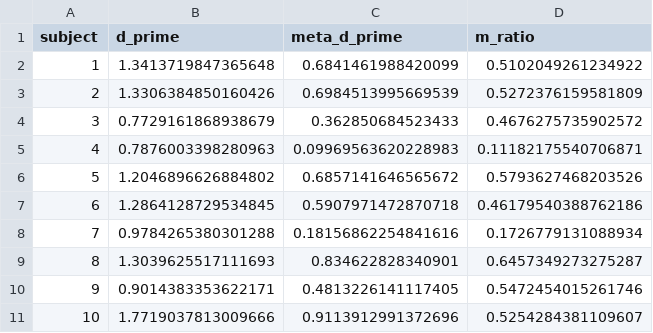
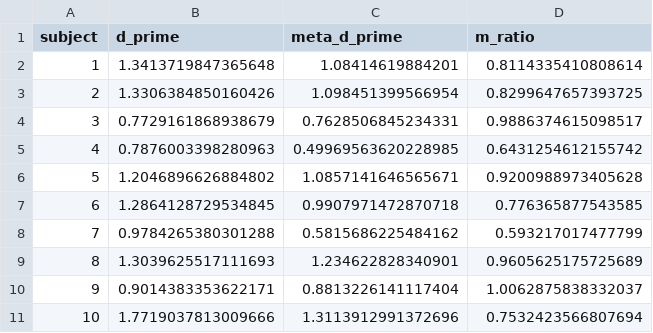
Before and after one commit to PoppyCollis/PW_BDT, a CSV file: data/sensitivity_per_subject.csv, drawn as a sheet.

```diff
--- a/data/sensitivity_per_subject.csv
+++ b/data/sensitivity_per_subject.csv
@@ -1,11 +1,11 @@
 subject,d_prime,meta_d_prime,m_ratio
-1,1.3413719847365648,0.6841461988420099,0.5102049261234922
-2,1.3306384850160426,0.6984513995669539,0.5272376159581809
-3,0.7729161868938679,0.362850684523433,0.4676275735902572
-4,0.7876003398280963,0.09969563620228983,0.11182175540706871
-5,1.2046896626884802,0.6857141646565672,0.5793627468203526
-6,1.2864128729534845,0.5907971472870718,0.46179540388762186
-7,0.9784265380301288,0.18156862254841616,0.1726779131088934
-8,1.3039625517111693,0.834622828340901,0.6457349273275287
-9,0.9014383353622171,0.4813226141117405,0.5472454015261746
-10,1.7719037813009666,0.9113912991372696,0.5254284381109607
+1,1.3413719847365648,1.08414619884201,0.8114335410808614
+2,1.3306384850160426,1.098451399566954,0.8299647657393725
+3,0.7729161868938679,0.7628506845234331,0.9886374615098517
+4,0.7876003398280963,0.49969563620228985,0.6431254612155742
+5,1.2046896626884802,1.0857141646565671,0.9200988973405628
+6,1.2864128729534845,0.9907971472870718,0.776365877543585
+7,0.9784265380301288,0.5815686225484162,0.593217017477799
+8,1.3039625517111693,1.234622828340901,0.9605625175725689
+9,0.9014383353622171,0.8813226141117404,1.0062875838332037
+10,1.7719037813009666,1.3113912991372696,0.7532423566807694
```
Also changed, not shown: data/sensitivity_per_subject_per_session.csv, 5 other files.
